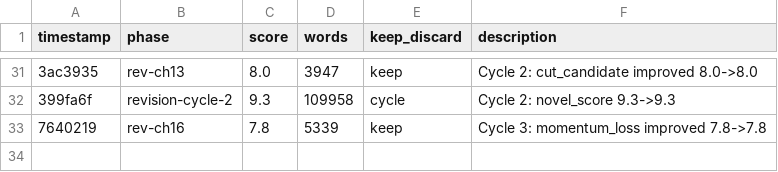
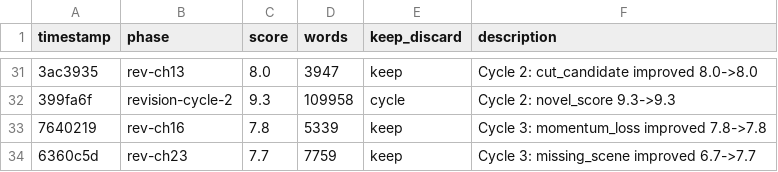
Before and after one commit to davetist/autonovel-codex, a TSV file: results.tsv, drawn as a sheet; only a part is shown, gaps mark what is left out; the diff names each change by its address in the sheet, - before the commit and + after, or states it on an @@ line.

Commit message:
revision cycle 3: ch13 cut_candidate 8.0->8.0

```diff
--- a/results.tsv
+++ b/results.tsv
+row 34: 6360c5d | rev-ch23 | 7.7 | 7759 | keep | Cycle 3: missing_scene improved 6.7->7.7
```
Also changed, not shown: 2 other files.
